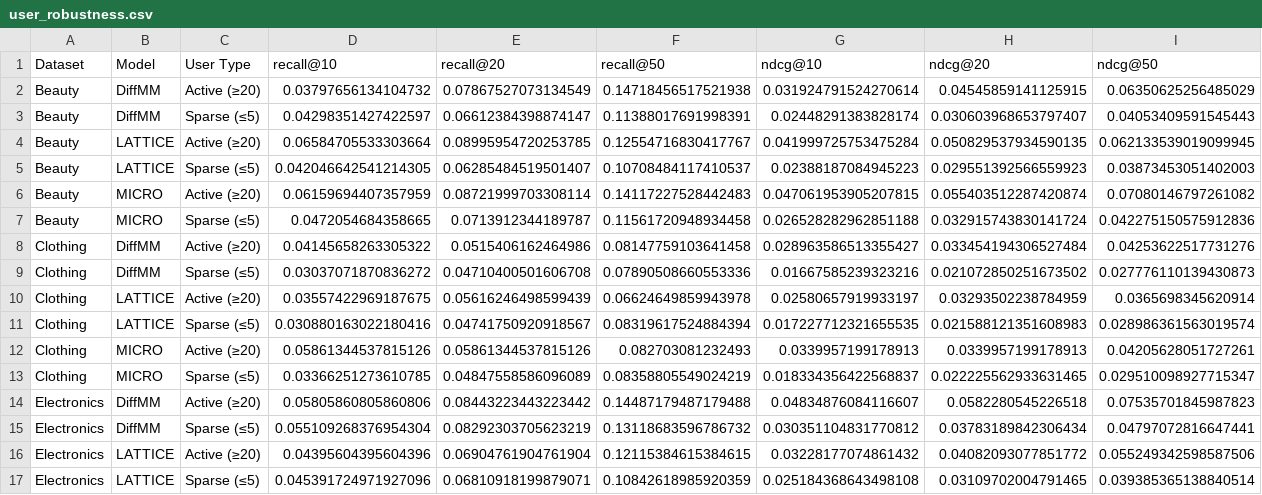
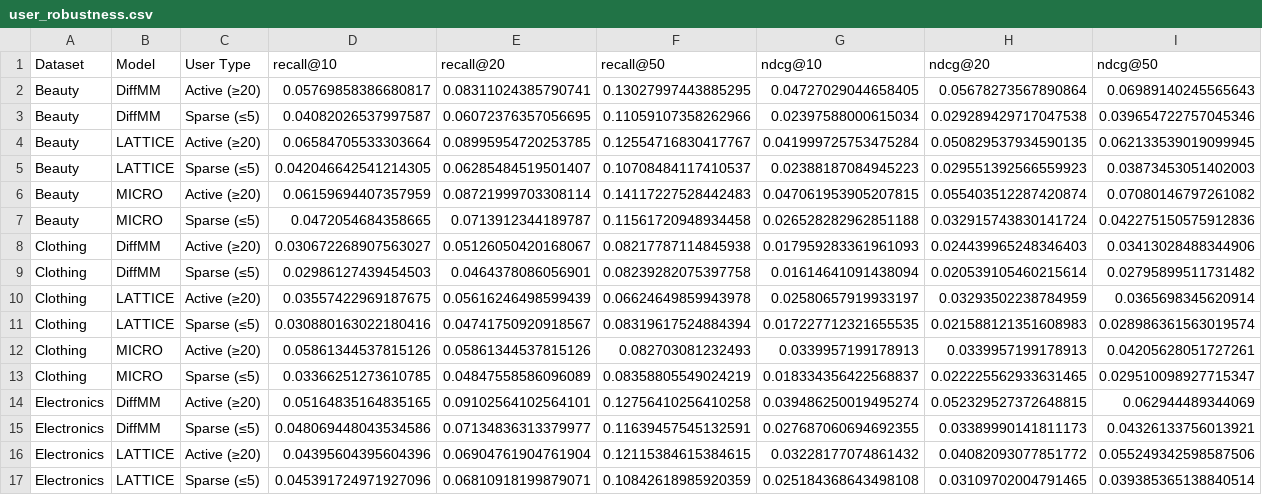
Before and after one commit to chienlax/final_cv, a CSV file: experiment_result/tables/user_robustness.csv, drawn as a sheet; only a part is shown; removed rows and columns are numbered as before the commit, all else as after; rows hold the shown columns only; the diff names each change by its address in the sheet, - before the commit and + after, or states it on an @@ line.

```diff
--- a/experiment_result/tables/user_robustness.csv
+++ b/experiment_result/tables/user_robustness.csv
-row 2: Beauty | DiffMM | Active (≥20) | 0.03797656134104732 | 0.07867527073134549 | 0.14718456517521938 | 0.031924791524270614 | 0.04545859141125915 | 0.06350625256485029
-row 3: Beauty | DiffMM | Sparse (≤5) | 0.04298351427422597 | 0.06612384398874147 | 0.11388017691998391 | 0.02448291383828174 | 0.030603968653797407 | 0.04053409591545443
+row 2: Beauty | DiffMM | Active (≥20) | 0.05769858386680817 | 0.08311024385790741 | 0.13027997443885295 | 0.04727029044658405 | 0.05678273567890864 | 0.06989140245565643
+row 3: Beauty | DiffMM | Sparse (≤5) | 0.04082026537997587 | 0.06072376357056695 | 0.11059107358262966 | 0.02397588000615034 | 0.029289429717047538 | 0.039654722757045346
-row 8: Clothing | DiffMM | Active (≥20) | 0.04145658263305322 | 0.0515406162464986 | 0.08147759103641458 | 0.028963586513355427 | 0.033454194306527484 | 0.04253622517731276
-row 9: Clothing | DiffMM | Sparse (≤5) | 0.03037071870836272 | 0.04710400501606708 | 0.07890508660553336 | 0.01667585239323216 | 0.021072850251673502 | 0.027776110139430873
+row 8: Clothing | DiffMM | Active (≥20) | 0.030672268907563027 | 0.05126050420168067 | 0.08217787114845938 | 0.017959283361961093 | 0.024439965248346403 | 0.03413028488344906
+row 9: Clothing | DiffMM | Sparse (≤5) | 0.02986127439454503 | 0.0464378086056901 | 0.08239282075397758 | 0.01614641091438094 | 0.020539105460215614 | 0.02795899511731482
-row 14: Electronics | DiffMM | Active (≥20) | 0.05805860805860806 | 0.08443223443223442 | 0.14487179487179488 | 0.04834876084116607 | 0.0582280545226518 | 0.07535701845987823
-row 15: Electronics | DiffMM | Sparse (≤5) | 0.055109268376954304 | 0.08292303705623219 | 0.13118683596786732 | 0.030351104831770812 | 0.03783189842306434 | 0.04797072816647441
+row 14: Electronics | DiffMM | Active (≥20) | 0.05164835164835165 | 0.09102564102564101 | 0.12756410256410258 | 0.039486250019495274 | 0.052329527372648815 | 0.062944489344069
+row 15: Electronics | DiffMM | Sparse (≤5) | 0.048069448043534586 | 0.07134836313379977 | 0.11639457545132591 | 0.027687060694692355 | 0.03389990141811173 | 0.04326133756013921
```
Also changed, not shown: ablation_result/tables/ablation_cold.csv, ablation_result/tables/ablation_warm.csv, 36 other files.
